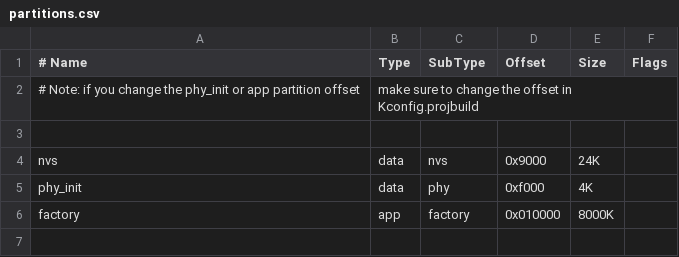
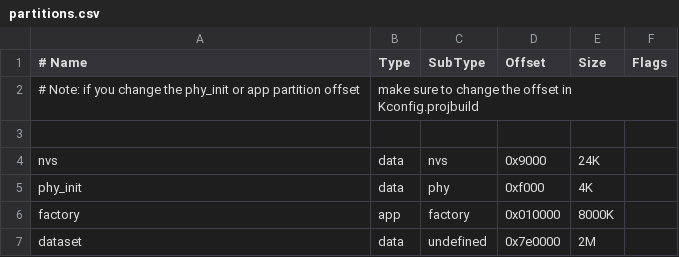
Before and after one commit to fwsmit/mamba-embedded, a CSV file: esp-dl/partitions.csv, drawn as a sheet; the diff names each change by its address in the sheet, - before the commit and + after, or states it on an @@ line.

Commit message:
Work on quantizing dataset and flashing to MCU

```diff
--- a/esp-dl/partitions.csv
+++ b/esp-dl/partitions.csv
+row 7: dataset | data | undefined | 0x7e0000 | 2M
```
Also changed, not shown: 5 other files.
